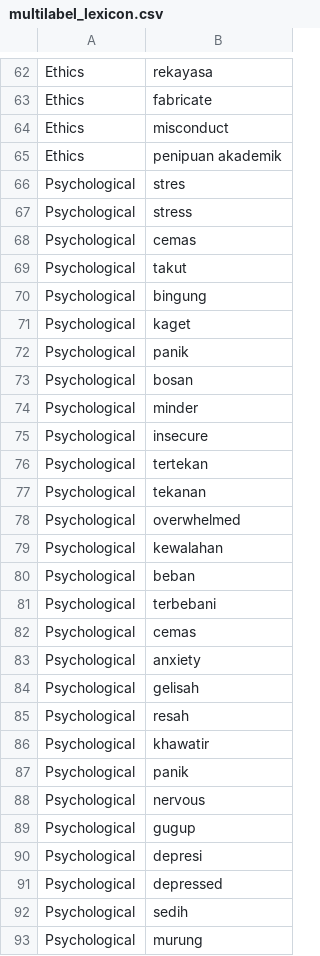
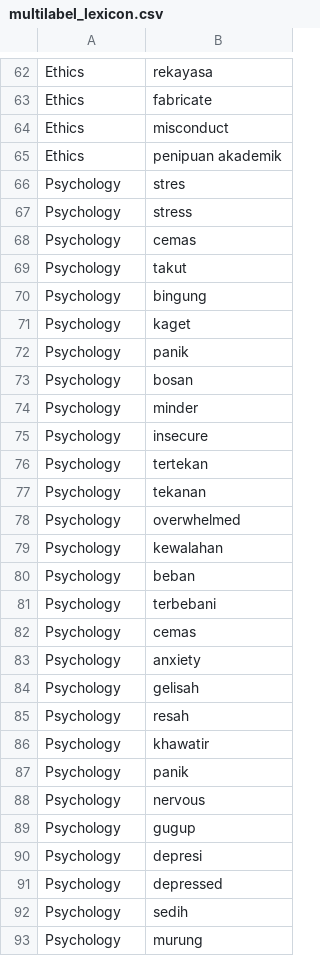
Before and after one commit to mkom23/mkom23-repo-sentiment, a CSV file: multilabel_lexicon.csv, drawn as a sheet; only a part is shown, gaps mark what is left out; the diff covers the shown part only.

Commit message:
Update multilabel_lexicon.csv

```diff
--- a/multilabel_lexicon.csv
+++ b/multilabel_lexicon.csv
@@ -65,29 +65,29 @@ Ethics,misconduct
 Ethics,penipuan akademik
-Psychological,stres
-Psychological,stress
-Psychological,cemas
-Psychological,takut
-Psychological,bingung
-Psychological,kaget
-Psychological,panik
-Psychological,bosan
-Psychological,minder
-Psychological,insecure
-Psychological,tertekan
-Psychological,tekanan
-Psychological,overwhelmed
-Psychological,kewalahan
-Psychological,beban
-Psychological,terbebani
-Psychological,cemas
-Psychological,anxiety
-Psychological,gelisah
-Psychological,resah
-Psychological,khawatir
-Psychological,panik
-Psychological,nervous
-Psychological,gugup
-Psychological,depresi
-Psychological,depressed
-Psychological,sedih
-Psychological,murung
+Psychology,stres
+Psychology,stress
+Psychology,cemas
+Psychology,takut
+Psychology,bingung
+Psychology,kaget
+Psychology,panik
+Psychology,bosan
+Psychology,minder
+Psychology,insecure
+Psychology,tertekan
+Psychology,tekanan
+Psychology,overwhelmed
+Psychology,kewalahan
+Psychology,beban
+Psychology,terbebani
+Psychology,cemas
+Psychology,anxiety
+Psychology,gelisah
+Psychology,resah
+Psychology,khawatir
+Psychology,panik
+Psychology,nervous
+Psychology,gugup
+Psychology,depresi
+Psychology,depressed
+Psychology,sedih
+Psychology,murung
```
Also changed, not shown: 42 edited cells elsewhere in this file.
